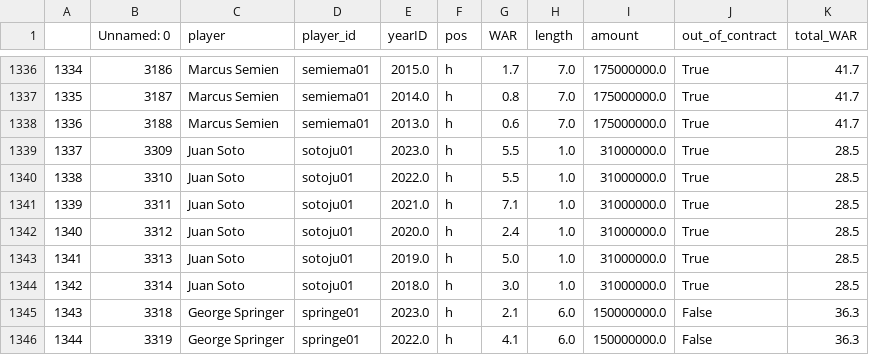
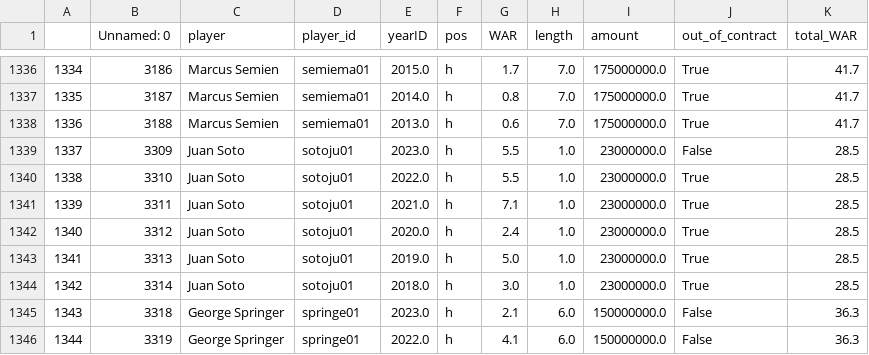
Before and after one commit to CadenParry/MLB-WAR-Analysis, a CSV file: website/new_player_visualization.csv, drawn as a sheet; only a part is shown, gaps mark what is left out.

```diff
--- a/website/new_player_visualization.csv
+++ b/website/new_player_visualization.csv
@@ -1338,8 +1338,8 @@
 1336,3188,Marcus Semien,semiema01,2013.0,h,0.6,7.0,175000000.0,True,41.7
-1337,3309,Juan Soto,sotoju01,2023.0,h,5.5,1.0,31000000.0,True,28.5
-1338,3310,Juan Soto,sotoju01,2022.0,h,5.5,1.0,31000000.0,True,28.5
-1339,3311,Juan Soto,sotoju01,2021.0,h,7.1,1.0,31000000.0,True,28.5
-1340,3312,Juan Soto,sotoju01,2020.0,h,2.4,1.0,31000000.0,True,28.5
-1341,3313,Juan Soto,sotoju01,2019.0,h,5.0,1.0,31000000.0,True,28.5
-1342,3314,Juan Soto,sotoju01,2018.0,h,3.0,1.0,31000000.0,True,28.5
+1337,3309,Juan Soto,sotoju01,2023.0,h,5.5,1.0,23000000.0,False,28.5
+1338,3310,Juan Soto,sotoju01,2022.0,h,5.5,1.0,23000000.0,True,28.5
+1339,3311,Juan Soto,sotoju01,2021.0,h,7.1,1.0,23000000.0,True,28.5
+1340,3312,Juan Soto,sotoju01,2020.0,h,2.4,1.0,23000000.0,True,28.5
+1341,3313,Juan Soto,sotoju01,2019.0,h,5.0,1.0,23000000.0,True,28.5
+1342,3314,Juan Soto,sotoju01,2018.0,h,3.0,1.0,23000000.0,True,28.5
 1343,3318,George Springer,springe01,2023.0,h,2.1,6.0,150000000.0,False,36.3
```
Also changed, not shown: 2 other files.
